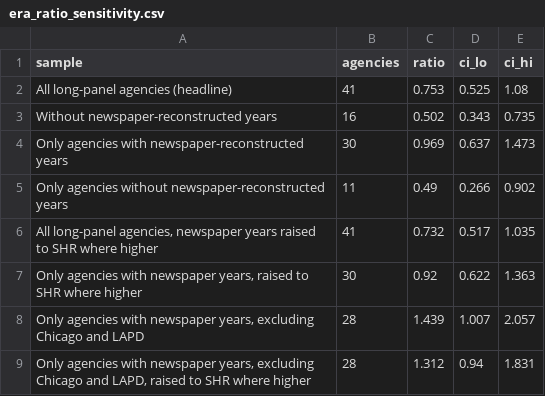
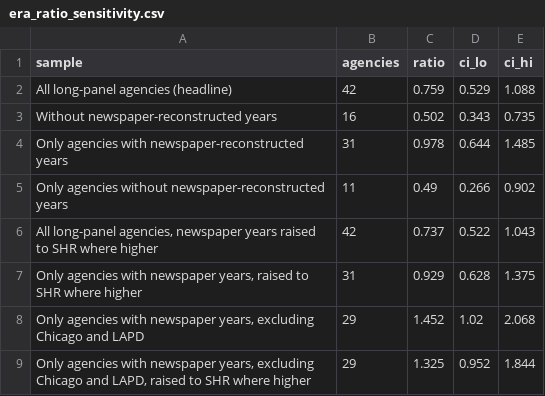
Before and after one commit to jnixy/agency-level-fatal-OIS, a CSV file: output/tables/era_ratio_sensitivity.csv, drawn as a sheet.

```diff
--- a/output/tables/era_ratio_sensitivity.csv
+++ b/output/tables/era_ratio_sensitivity.csv
@@ -1,9 +1,9 @@
 sample,agencies,ratio,ci_lo,ci_hi
-All long-panel agencies (headline),41,0.753,0.525,1.08
+All long-panel agencies (headline),42,0.759,0.529,1.088
 Without newspaper-reconstructed years,16,0.502,0.343,0.735
-Only agencies with newspaper-reconstructed years,30,0.969,0.637,1.473
+Only agencies with newspaper-reconstructed years,31,0.978,0.644,1.485
 Only agencies without newspaper-reconstructed years,11,0.49,0.266,0.902
-"All long-panel agencies, newspaper years raised to SHR where higher",41,0.732,0.517,1.035
-"Only agencies with newspaper years, raised to SHR where higher",30,0.92,0.622,1.363
-"Only agencies with newspaper years, excluding Chicago and LAPD",28,1.439,1.007,2.057
-"Only agencies with newspaper years, excluding Chicago and LAPD, raised to SHR where higher",28,1.312,0.94,1.831
+"All long-panel agencies, newspaper years raised to SHR where higher",42,0.737,0.522,1.043
+"Only agencies with newspaper years, raised to SHR where higher",31,0.929,0.628,1.375
+"Only agencies with newspaper years, excluding Chicago and LAPD",29,1.452,1.02,2.068
+"Only agencies with newspaper years, excluding Chicago and LAPD, raised to SHR where higher",29,1.325,0.952,1.844
```
Also changed, not shown: agency-level-fatal-ois.csv, data/clean/nix_agency_year.csv, 14 other files.
